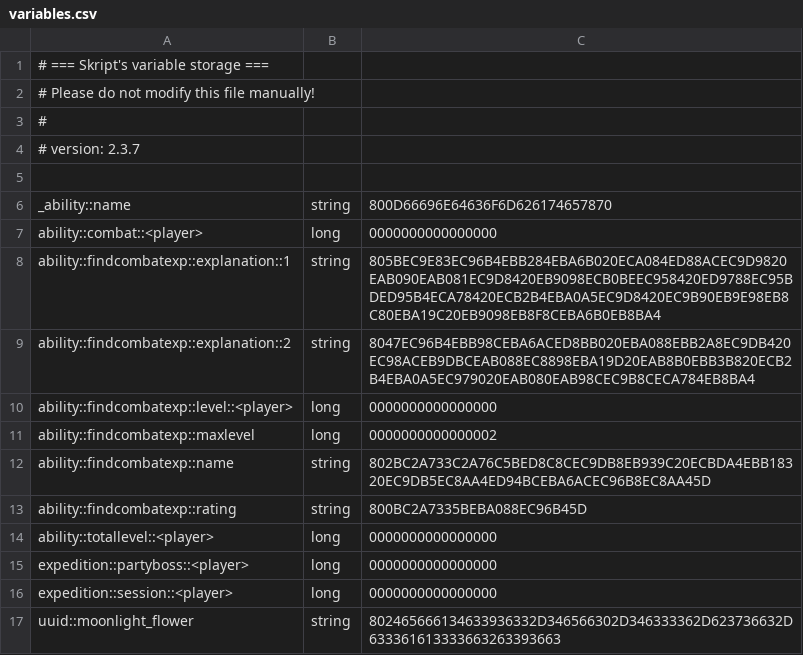
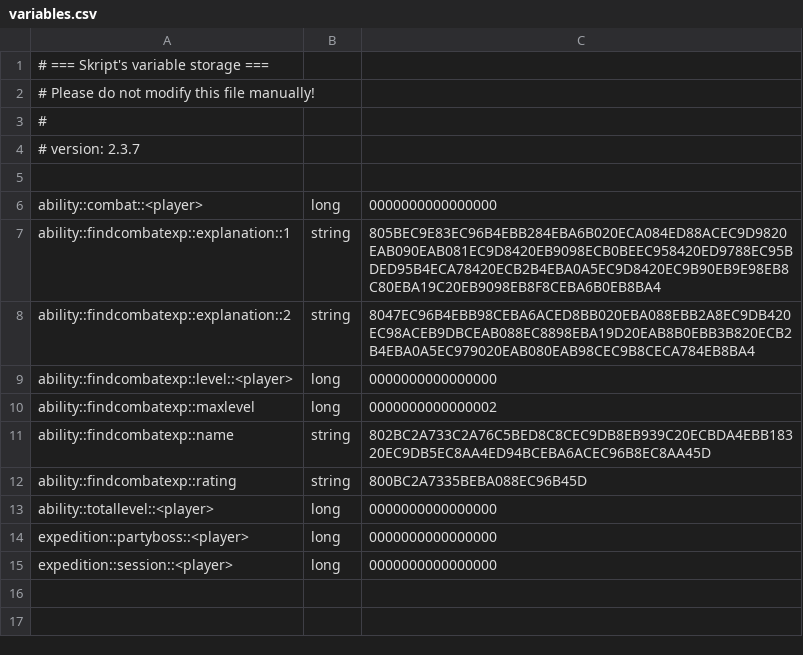
Before and after one commit to Leeseongrok/Minecraft_UnderWorld, a CSV file: plugins/Skript/variables.csv, drawn as a sheet.

```diff
--- a/plugins/Skript/variables.csv
+++ b/plugins/Skript/variables.csv
@@ -5,3 +5,2 @@
 
-_ability::name, string, 800D66696E64636F6D626174657870
 ability::combat::<player>, long, 0000000000000000
@@ -16,2 +15 @@ expedition::partyboss::<player>, long, 0000000000000000
 expedition::session::<player>, long, 0000000000000000
-uuid::moonlight_flower, string, 802465666134633936332D346566302D346333362D623736632D633361613333663263393663
```
Also changed, not shown: 44 other files.
